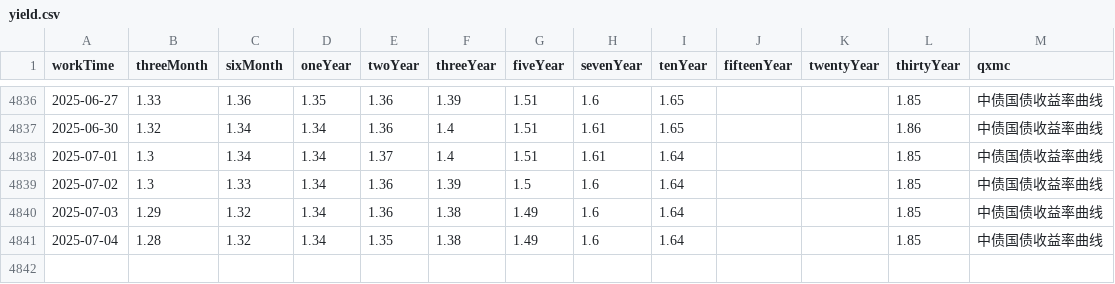
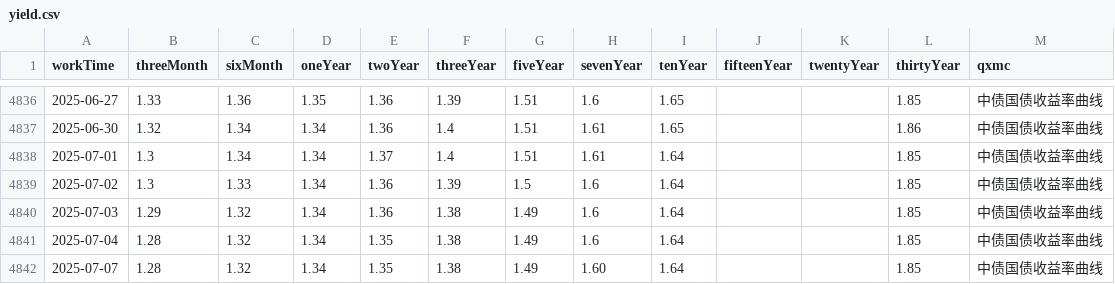
Before and after one commit to AFAN-LIFE/macropage, a CSV file: data/yield.csv, drawn as a sheet; only a part is shown, gaps mark what is left out.

```diff
--- a/data/yield.csv
+++ b/data/yield.csv
@@ -4841 +4841,2 @@ workTime,threeMonth,sixMonth,oneYear,twoYear,threeYear,fiveYear,sevenYear,tenYea
 2025-07-04,1.28,1.32,1.34,1.35,1.38,1.49,1.6,1.64,,,1.85,中债国债收益率曲线
+2025-07-07,1.28,1.32,1.34,1.35,1.38,1.49,1.60,1.64,,,1.85,中债国债收益率曲线
```
Also changed, not shown: data/stock_basic.csv, data/tf_continuous.csv, 1 other file.
